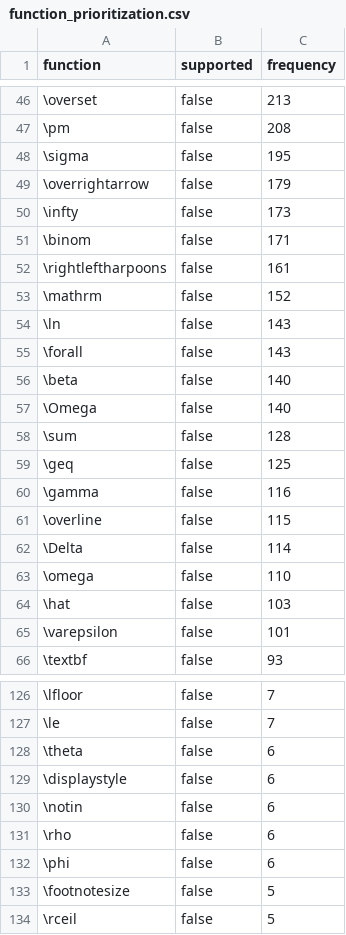
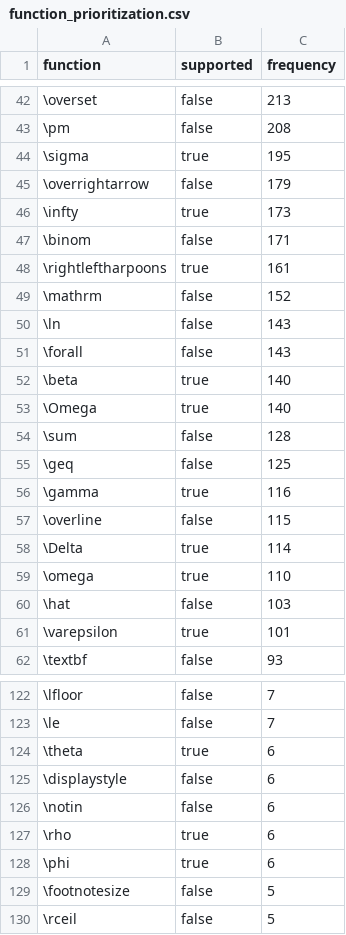
Before and after one commit to akasher/CaTeX, a CSV file: function_prioritization.csv, drawn as a sheet; only a part is shown, gaps mark what is left out; the diff covers the shown part only.

Commit message:
Update supported functions for frequency > 1 (#11)

```diff
--- a/function_prioritization.csv
+++ b/function_prioritization.csv
@@ -47,7 +43,7 @@ function,supported,frequency
 \pm,false,208
-\sigma,false,195
+\sigma,true,195
 \overrightarrow,false,179
-\infty,false,173
+\infty,true,173
 \binom,false,171
-\rightleftharpoons,false,161
+\rightleftharpoons,true,161
 \mathrm,false,152
@@ -55,12 +51,12 @@ function,supported,frequency
 \forall,false,143
-\beta,false,140
-\Omega,false,140
+\beta,true,140
+\Omega,true,140
 \sum,false,128
 \geq,false,125
-\gamma,false,116
+\gamma,true,116
 \overline,false,115
-\Delta,false,114
-\omega,false,110
+\Delta,true,114
+\omega,true,110
 \hat,false,103
-\varepsilon,false,101
+\varepsilon,true,101
 \textbf,false,93
@@ -127,7 +123,7 @@ function,supported,frequency
 \le,false,7
-\theta,false,6
+\theta,true,6
 \displaystyle,false,6
 \notin,false,6
-\rho,false,6
-\phi,false,6
+\rho,true,6
+\phi,true,6
 \footnotesize,false,5
```
Also changed, not shown: 4 moved rows and 40 edited cells elsewhere in this file.
